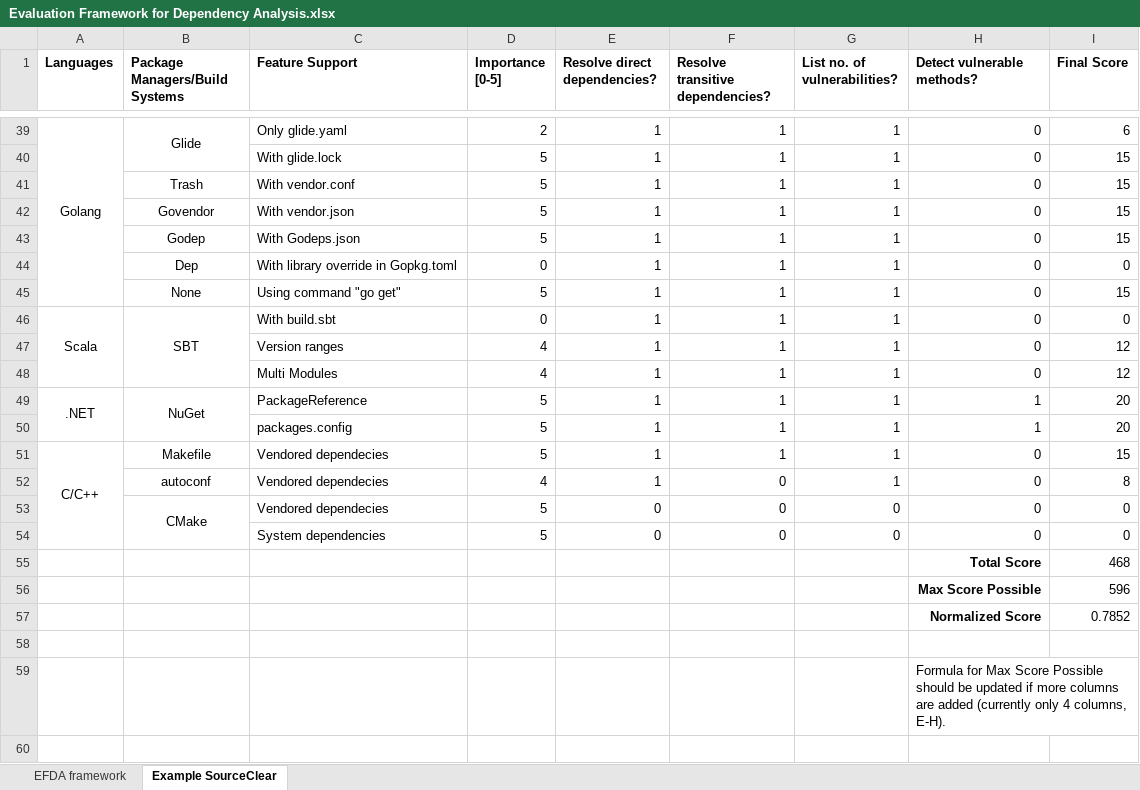
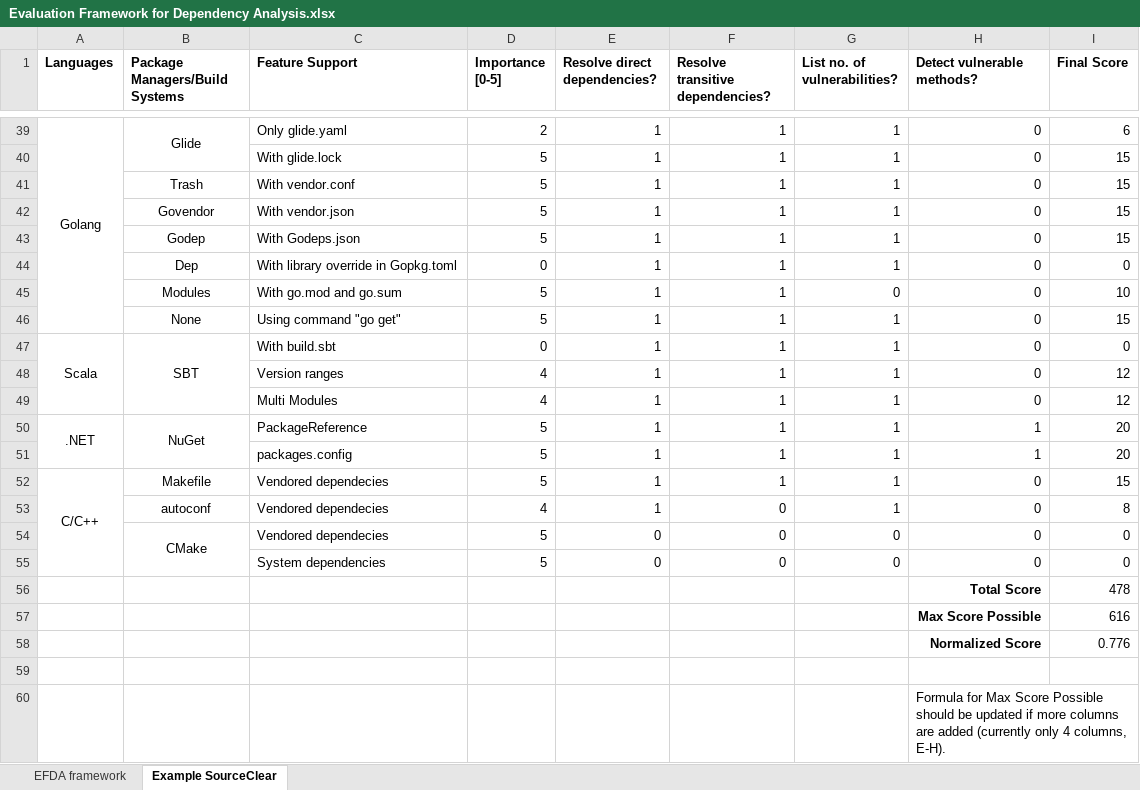
Before and after one commit to srcclr/efda, an Excel workbook: Evaluation Framework for Dependency Analysis.xlsx, sheet Example SourceClear, drawn as a sheet; only a part is shown, gaps mark what is left out; values as stored, in another font and other column widths than the file's, no borders; addresses are those after the commit; the diff names each change by its address in the sheet, - before the commit and + after, or states it on an @@ line.

Commit message:
Go Modules Example (#19)
Add go modules project at modulesgolang/modules/modules-basic

```diff
--- a/Evaluation Framework for Dependency Analysis.xlsx (sheet Example SourceClear)
+++ b/Evaluation Framework for Dependency Analysis.xlsx (sheet Example SourceClear)
+row 45:  | Modules | With go.mod and go.sum | 5 | 1 | 1 | 0 | 0 | 10
-I56 (Final Score): 468
+I56 (Final Score): 478
-I57 (Final Score): 596
+I57 (Final Score): 616
-I58 (Final Score): 0.7852
+I58 (Final Score): 0.776
```
Also changed, not shown: formulas that keep their value, 4 other files.
